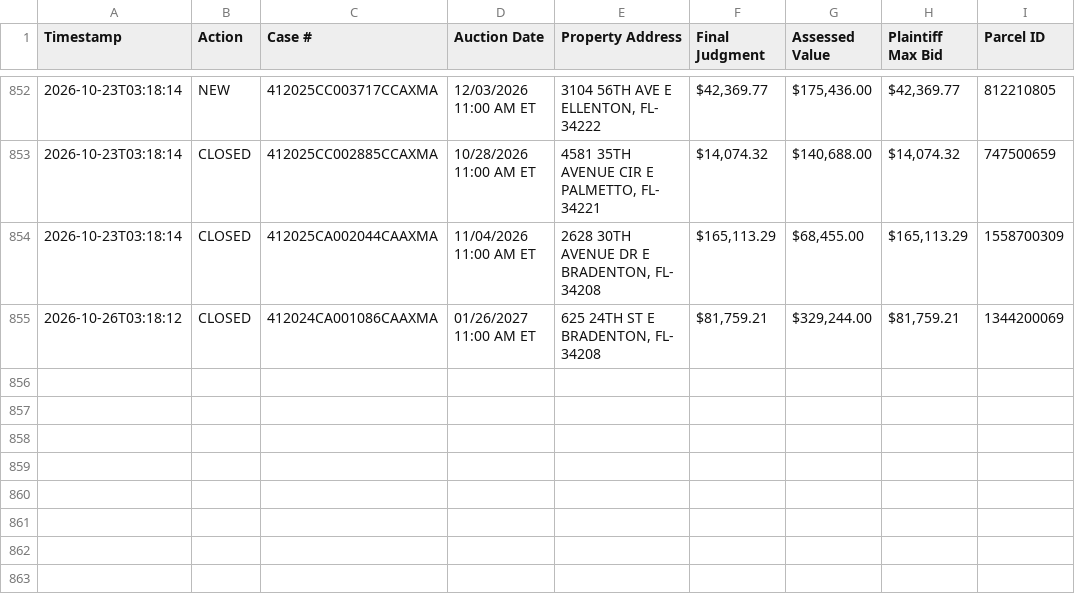
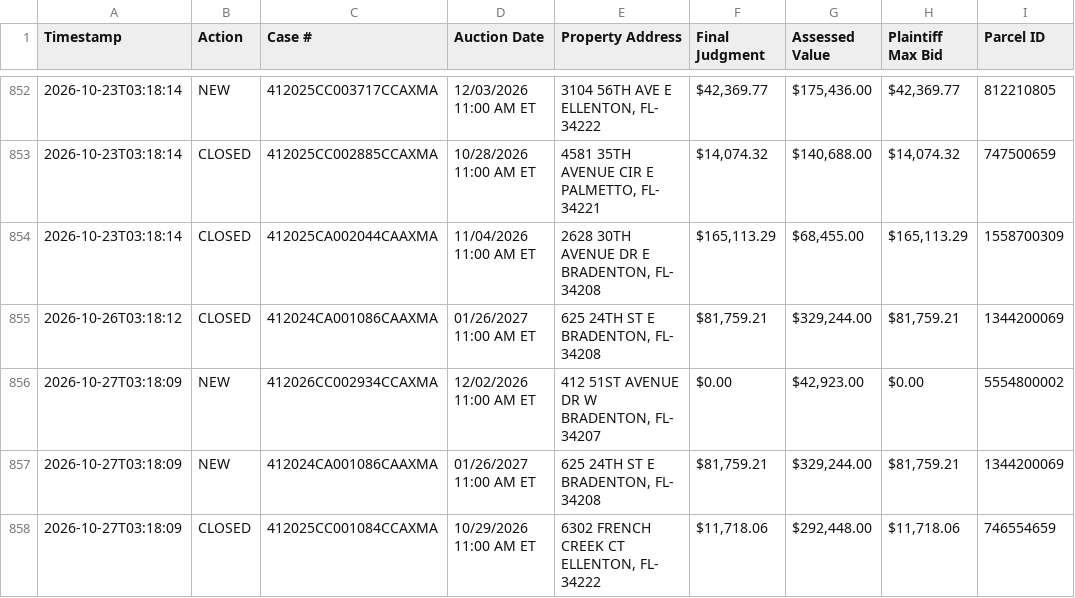
Before and after one commit to figlesias7/realforeclose-manatee, a CSV file: data/event_log.csv, drawn as a sheet; only a part is shown, gaps mark what is left out.

```diff
--- a/data/event_log.csv
+++ b/data/event_log.csv
@@ -855 +855,4 @@ Timestamp,Action,Case #,Auction Date,Property Address,Final Judgment,Assessed Va
 2026-10-26T03:18:12,CLOSED,412024CA001086CAAXMA,01/26/2027 11:00 AM ET,"625 24TH ST E BRADENTON, FL- 34208","$81,759.21","$329,244.00","$81,759.21",1344200069
+2026-10-27T03:18:09,NEW,412026CC002934CCAXMA,12/02/2026 11:00 AM ET,"412 51ST AVENUE DR W BRADENTON, FL- 34207",$0.00,"$42,923.00",$0.00,5554800002
+2026-10-27T03:18:09,NEW,412024CA001086CAAXMA,01/26/2027 11:00 AM ET,"625 24TH ST E BRADENTON, FL- 34208","$81,759.21","$329,244.00","$81,759.21",1344200069
+2026-10-27T03:18:09,CLOSED,412025CC001084CCAXMA,10/29/2026 11:00 AM ET,"6302 FRENCH CREEK CT ELLENTON, FL- 34222","$11,718.06","$292,448.00","$11,718.06",746554659
```
Also changed, not shown: data/active_foreclosures.csv, data/all_seen.csv, 3 other files.
